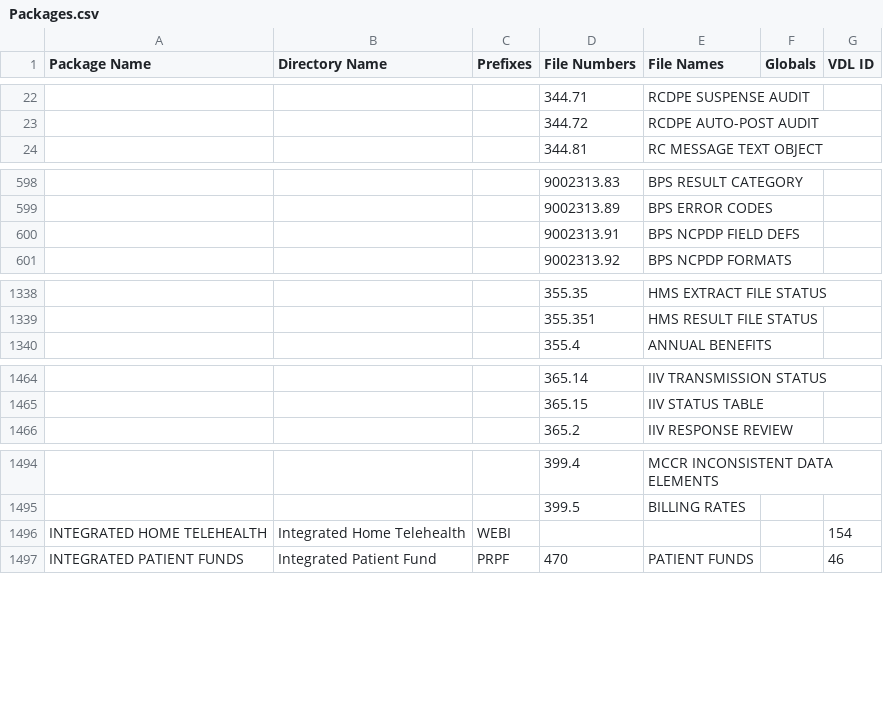
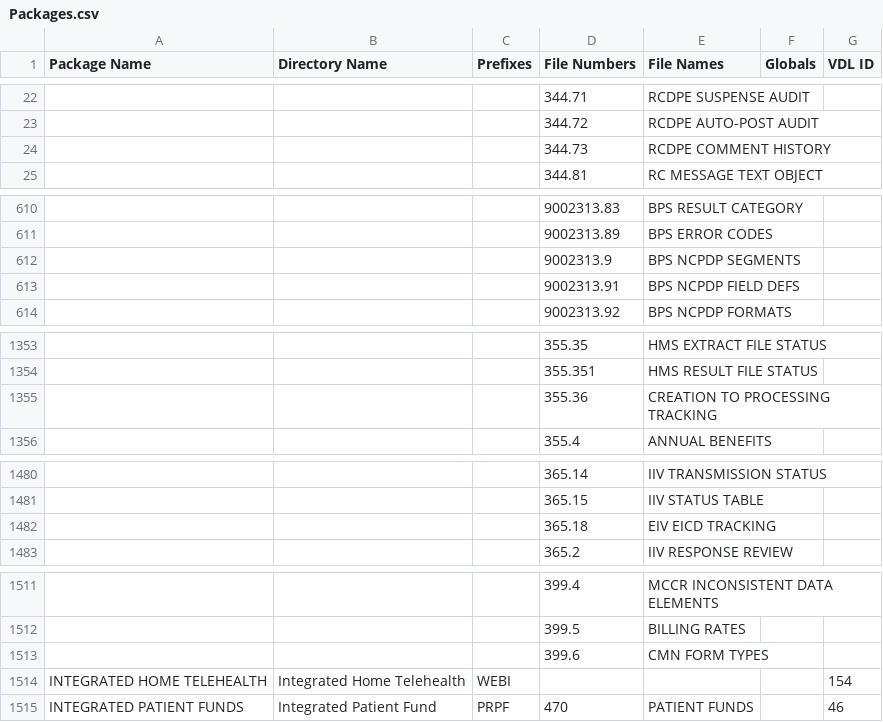
Before and after one commit to WorldVistA/VistA, a CSV file: Packages.csv, drawn as a sheet; only a part is shown, gaps mark what is left out; the diff covers the shown part only; the diff names each change by its address in the sheet, - before the commit and + after, or states it on an @@ line.

```diff
--- a/Packages.csv
+++ b/Packages.csv
+row 24:  |  |  | 344.73 | RCDPE COMMENT HISTORY
+row 612:  |  |  | 9002313.9 | BPS NCPDP SEGMENTS
+row 1355:  |  |  | 355.36 | CREATION TO PROCESSING TRACKING
+row 1482:  |  |  | 365.18 | EIV EICD TRACKING
+row 1513:  |  |  | 399.6 | CMN FORM TYPES
```
Also changed, not shown: 27 added rows and 3 edited cells elsewhere in this file, 2 other files.
